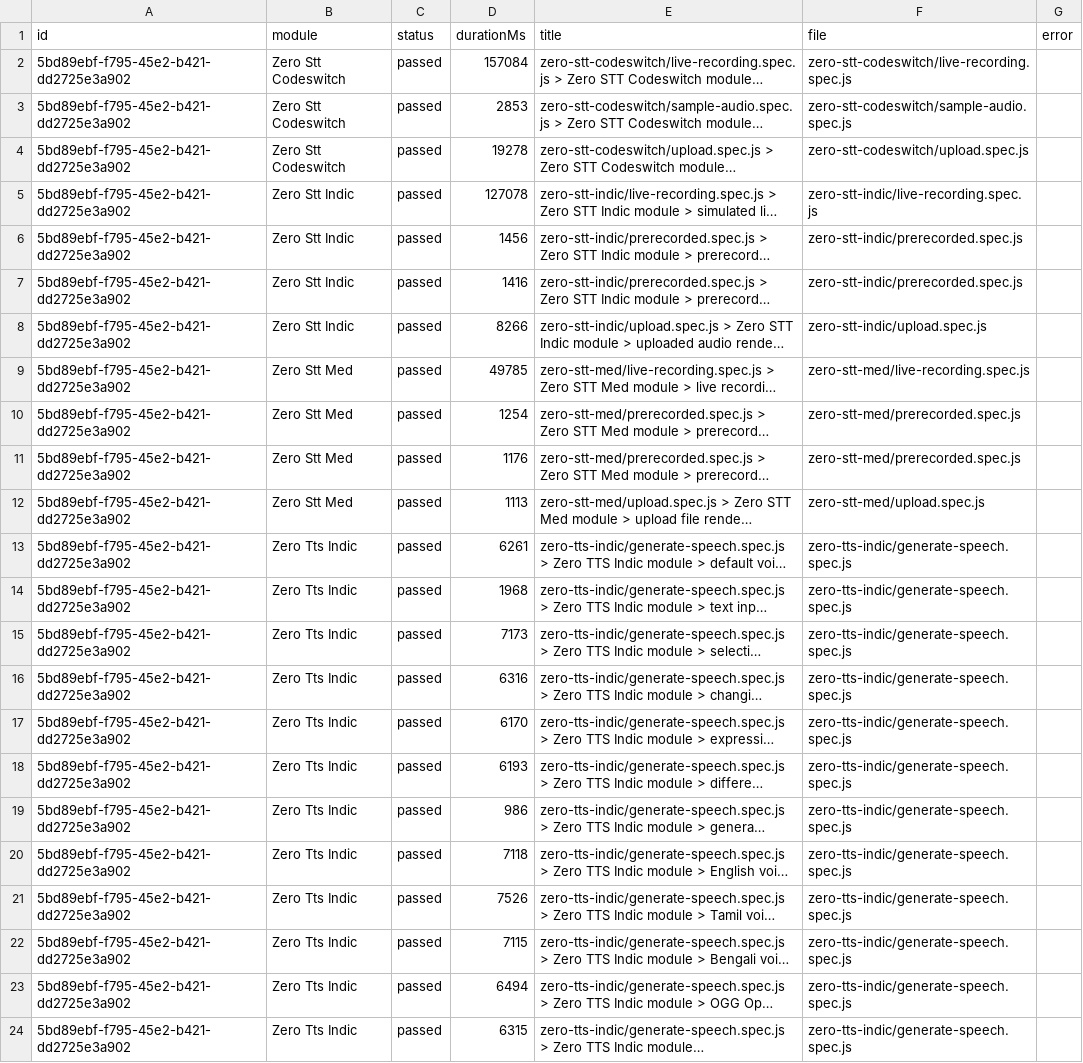
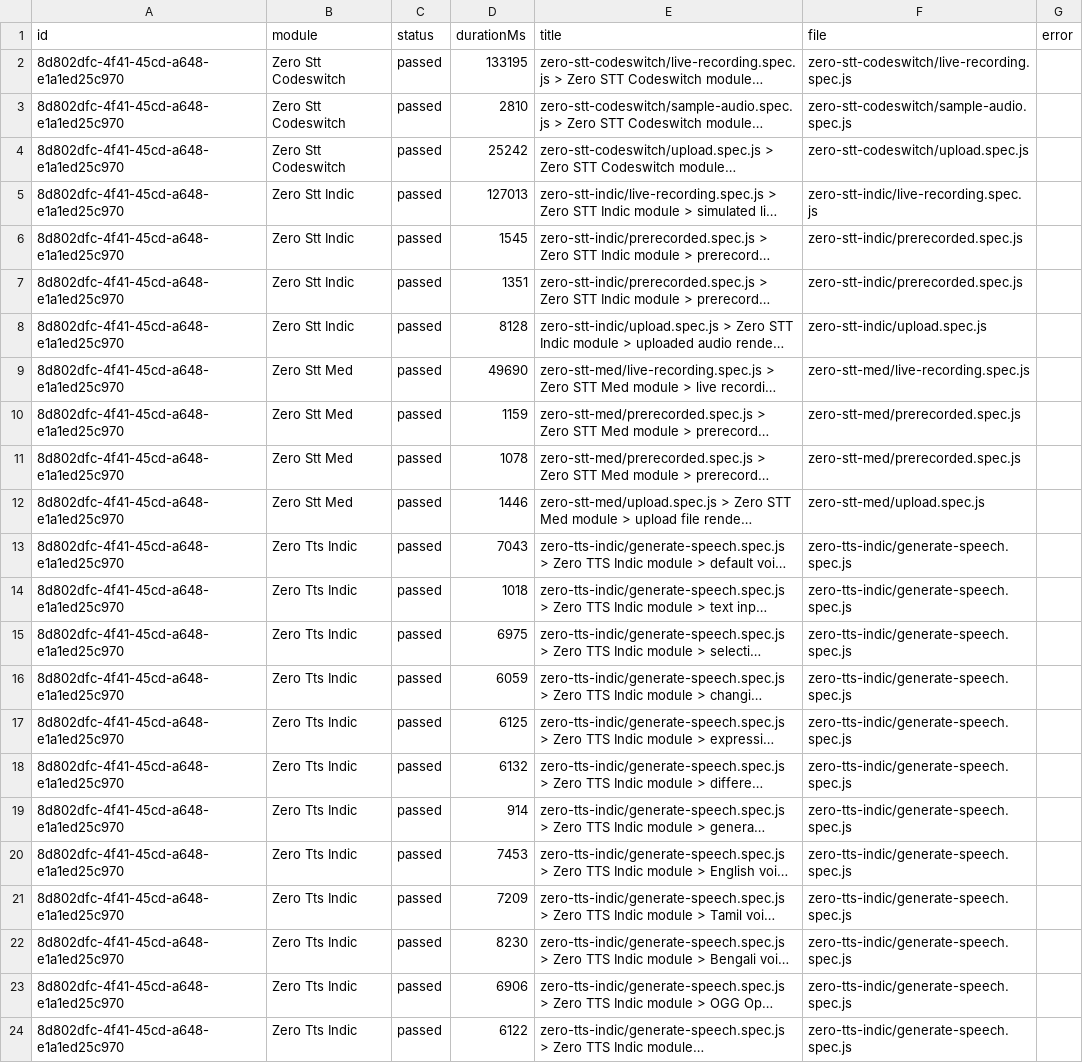
Before and after one commit to Shunyalabsai/widgets-automation, a CSV file: docs/exports/current-run.csv, drawn as a sheet; long unchanged cells end in …; the diff names each change by its address in the sheet, - before the commit and + after, or states it on an @@ line.

```diff
--- a/docs/exports/current-run.csv
+++ b/docs/exports/current-run.csv
-A2:A24 (id): 5bd89ebf-f795-45e2-b421-dd2725e3a902
+A2:A24 (id): 8d802dfc-4f41-45cd-a648-e1a1ed25c970
-D2 (durationMs): 157084
+D2 (durationMs): 133195
-D3 (durationMs): 2853
+D3 (durationMs): 2810
-D4 (durationMs): 19278
+D4 (durationMs): 25242
-D5 (durationMs): 127078
+D5 (durationMs): 127013
-D6 (durationMs): 1456
+D6 (durationMs): 1545
-D7 (durationMs): 1416
+D7 (durationMs): 1351
-D8 (durationMs): 8266
+D8 (durationMs): 8128
-D9 (durationMs): 49785
+D9 (durationMs): 49690
-D10 (durationMs): 1254
+D10 (durationMs): 1159
-D11 (durationMs): 1176
+D11 (durationMs): 1078
-D12 (durationMs): 1113
+D12 (durationMs): 1446
-D13 (durationMs): 6261
+D13 (durationMs): 7043
-D14 (durationMs): 1968
+D14 (durationMs): 1018
-D15 (durationMs): 7173
+D15 (durationMs): 6975
-D16 (durationMs): 6316
+D16 (durationMs): 6059
-D17 (durationMs): 6170
+D17 (durationMs): 6125
-D18 (durationMs): 6193
+D18 (durationMs): 6132
-D19 (durationMs): 986
+D19 (durationMs): 914
-D20 (durationMs): 7118
+D20 (durationMs): 7453
-D21 (durationMs): 7526
+D21 (durationMs): 7209
-D22 (durationMs): 7115
+D22 (durationMs): 8230
-D23 (durationMs): 6494
+D23 (durationMs): 6906
-D24 (durationMs): 6315
+D24 (durationMs): 6122
```
Also changed, not shown: docs/exports/all-runs-summary.csv, 2 other files.
